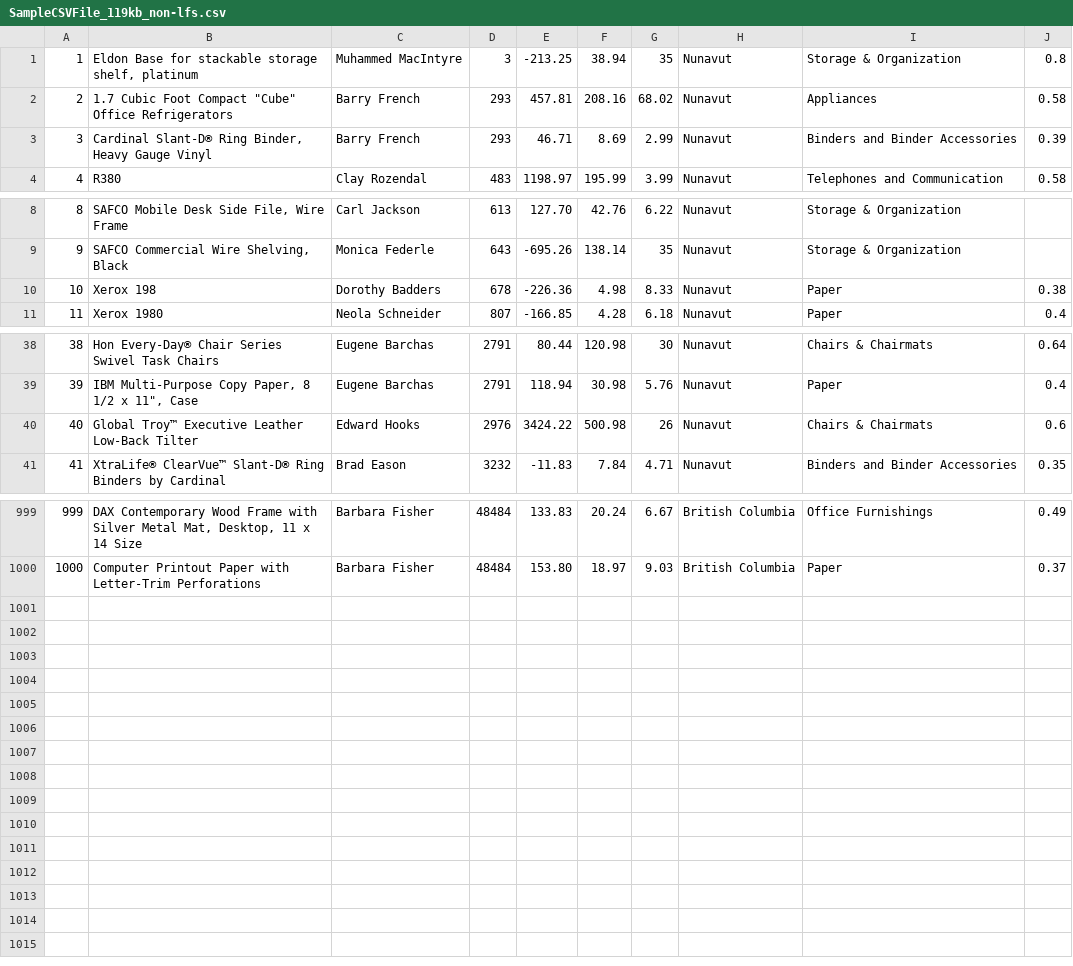
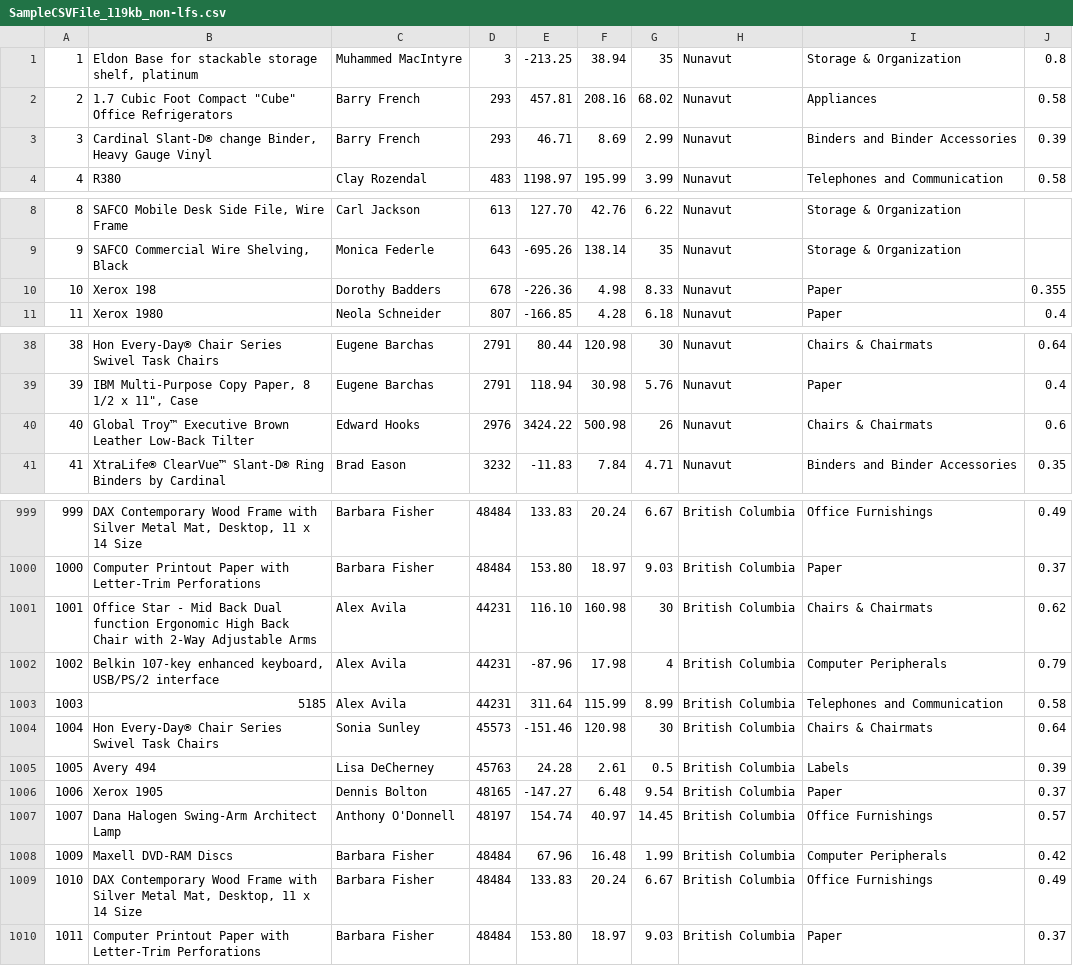
Before and after one commit to fonzi/legendary-disco, a CSV file: SampleCSVFile_119kb_non-lfs.csv, drawn as a sheet; only a part is shown, gaps mark what is left out.

Commit message:
Added changes to sample csv for render test

```diff
--- a/SampleCSVFile_119kb_non-lfs.csv
+++ b/SampleCSVFile_119kb_non-lfs.csv
@@ -2,3 +2,3 @@
 2,"1.7 Cubic Foot Compact ""Cube"" Office Refrigerators",Barry French,293,457.81,208.16,68.02,Nunavut,Appliances,0.58
-3,"Cardinal Slant-D® Ring Binder, Heavy Gauge Vinyl",Barry French,293,46.71,8.69,2.99,Nunavut,Binders and Binder Accessories,0.39
+3,"Cardinal Slant-D® change Binder, Heavy Gauge Vinyl",Barry French,293,46.71,8.69,2.99,Nunavut,Binders and Binder Accessories,0.39
 4,R380,Clay Rozendal,483,1198.97,195.99,3.99,Nunavut,Telephones and Communication,0.58
@@ -9,3 +9,3 @@
 9,"SAFCO Commercial Wire Shelving, Black",Monica Federle,643,-695.26,138.14,35,Nunavut,Storage & Organization,
-10,Xerox 198,Dorothy Badders,678,-226.36,4.98,8.33,Nunavut,Paper,0.38
+10,Xerox 198,Dorothy Badders,678,-226.36,4.98,8.33,Nunavut,Paper,0.355
 11,Xerox 1980,Neola Schneider,807,-166.85,4.28,6.18,Nunavut,Paper,0.4
@@ -39,3 +39,3 @@
 39,"IBM Multi-Purpose Copy Paper, 8 1/2 x 11"", Case",Eugene Barchas,2791,118.94,30.98,5.76,Nunavut,Paper,0.4
-40,Global Troy™ Executive Leather Low-Back Tilter,Edward Hooks,2976,3424.22,500.98,26,Nunavut,Chairs & Chairmats,0.6
+40,Global Troy™ Executive Brown Leather Low-Back Tilter,Edward Hooks,2976,3424.22,500.98,26,Nunavut,Chairs & Chairmats,0.6
 41,XtraLife® ClearVue™ Slant-D® Ring Binders by Cardinal,Brad Eason,3232,-11.83,7.84,4.71,Nunavut,Binders and Binder Accessories,0.35
@@ -1000 +1000,11 @@
 1000,Computer Printout Paper with Letter-Trim Perforations,Barbara Fisher,48484,153.80,18.97,9.03,British Columbia,Paper,0.37
+1001,Office Star - Mid Back Dual function Ergonomic High Back Chair with 2-Way Adjustable Arms,Alex Avila,44231,116.10,160.98,30,British Columbia,Chairs & Chairmats,0.62
+1002,"Belkin 107-key enhanced keyboard, USB/PS/2 interface",Alex Avila,44231,-87.96,17.98,4,British Columbia,Computer Peripherals,0.79
+1003,5185,Alex Avila,44231,311.64,115.99,8.99,British Columbia,Telephones and Communication,0.58
+1004,Hon Every-Day® Chair Series Swivel Task Chairs,Sonia Sunley,45573,-151.46,120.98,30,British Columbia,Chairs & Chairmats,0.64
+1005,Avery 494,Lisa DeCherney,45763,24.28,2.61,0.5,British Columbia,Labels,0.39
+1006,Xerox 1905,Dennis Bolton,48165,-147.27,6.48,9.54,British Columbia,Paper,0.37
+1007,Dana Halogen Swing-Arm Architect Lamp,Anthony O'Donnell,48197,154.74,40.97,14.45,British Columbia,Office Furnishings,0.57
+1009,Maxell DVD-RAM Discs,Barbara Fisher,48484,67.96,16.48,1.99,British Columbia,Computer Peripherals,0.42
+1010,"DAX Contemporary Wood Frame with Silver Metal Mat, Desktop, 11 x 14 Size",Barbara Fisher,48484,133.83,20.24,6.67,British Columbia,Office Furnishings,0.49
+1011,Computer Printout Paper with Letter-Trim Perforations,Barbara Fisher,48484,153.80,18.97,9.03,British Columbia,Paper,0.37
```
